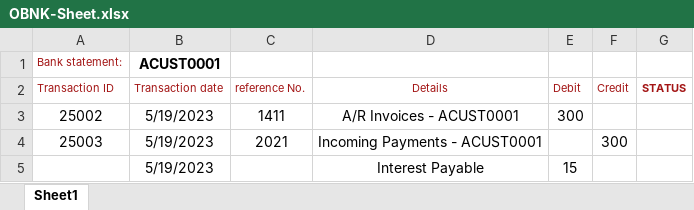
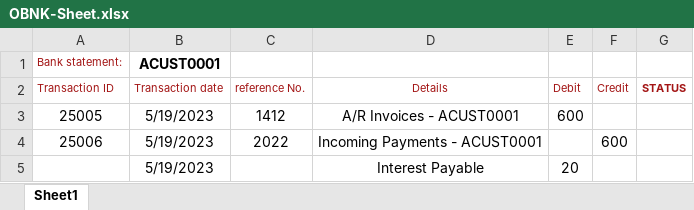
Before and after one commit to KpFavas/RpaTesting, an Excel workbook: RobocorpTestRobots/OBNK-Sheet.xlsx, sheet Sheet1, drawn as a sheet; values as stored, in another font and other column widths than the file's, no borders; removed rows and columns are numbered as before the commit, all else as after; the diff names each change by its address in the sheet, - before the commit and + after, or states it on an @@ line.

Commit message:
Excel File Updated1

```diff
--- a/RobocorpTestRobots/OBNK-Sheet.xlsx (sheet Sheet1)
+++ b/RobocorpTestRobots/OBNK-Sheet.xlsx (sheet Sheet1)
-row 3: 25002 | 5/19/2023 | 1411 | A/R Invoices - ACUST0001 | 300
-row 4: 25003 | 5/19/2023 | 2021 | Incoming Payments - ACUST0001 |  | 300
+row 3: 25005 | 5/19/2023 | 1412 | A/R Invoices - ACUST0001 | 600
+row 4: 25006 | 5/19/2023 | 2022 | Incoming Payments - ACUST0001 |  | 600
-E5 (Debit): 15
+E5 (Debit): 20
```
Also changed, not shown: RobocorpTestRobots/SAP-Project/OBNK-Sheet.xlsx, RobocorpTestRobots/SAP-Project/input/OBNK-Sheet.xlsx.
